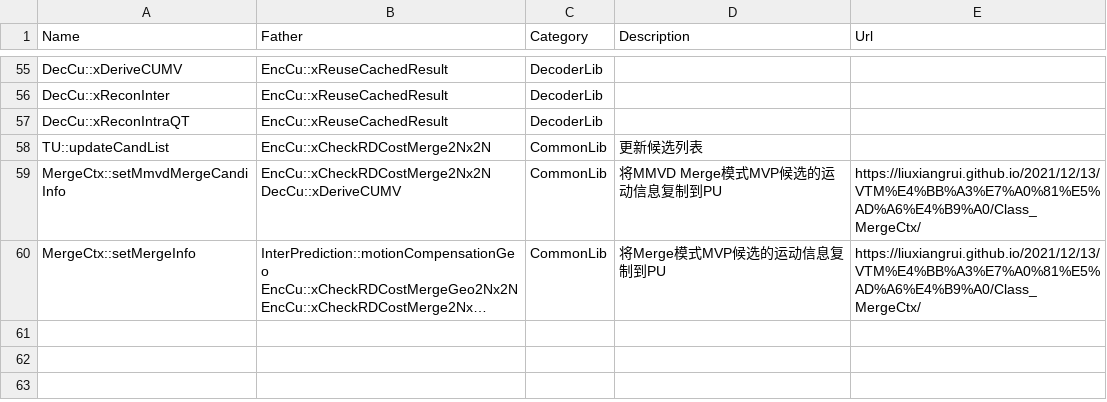
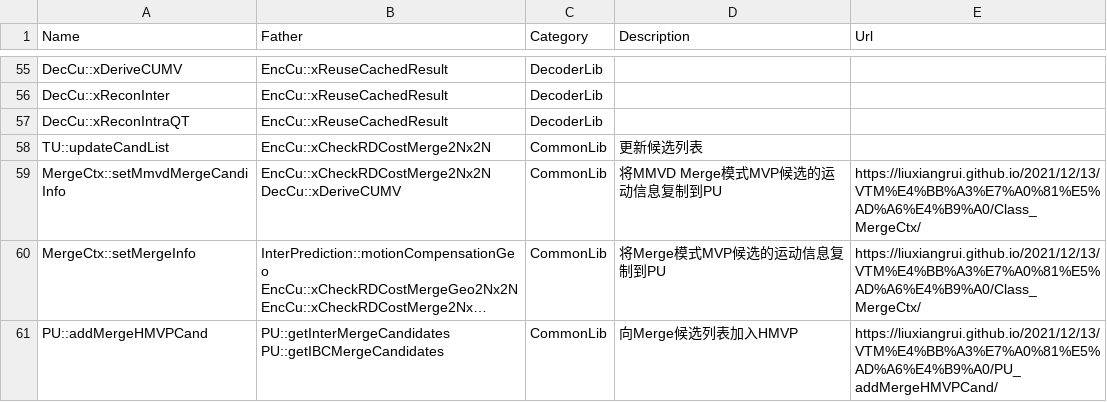
Before and after one commit to LiuXiangrui/LiuXiangrui.github.io, a CSV file: custom_pages/function.csv, drawn as a sheet; only a part is shown, gaps mark what is left out; long unchanged cells end in …; the diff names each change by its address in the sheet, - before the commit and + after, or states it on an @@ line.

```diff
--- a/custom_pages/function.csv
+++ b/custom_pages/function.csv
+row 61: PU::addMergeHMVPCand | PU::getInterMergeCandidates PU::getIBCMergeCandidates | CommonLib | 向Merge候选列表加入HMVP | https://liuxiangrui.github.io/2021/12/13/VTM%E4%BB%A3%E7%A0%81%E5%AD%A6%E4%B9%A0/PU_addMergeHMVPCand/
```
Also changed, not shown: 45 other files.
